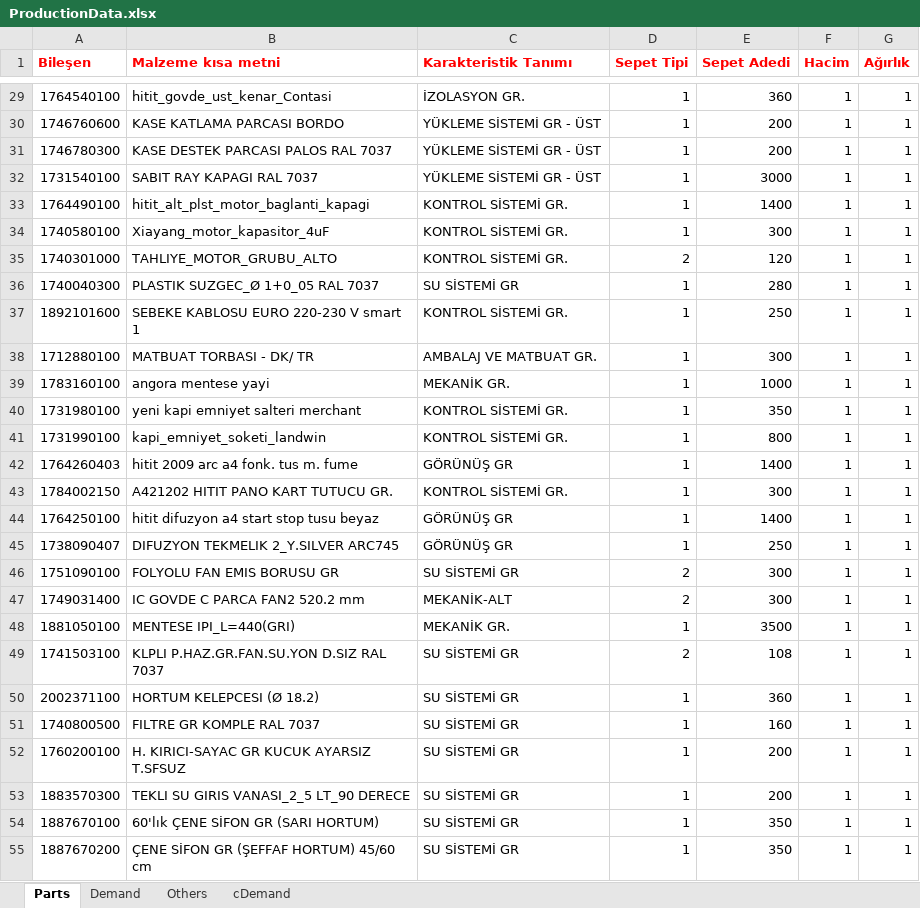
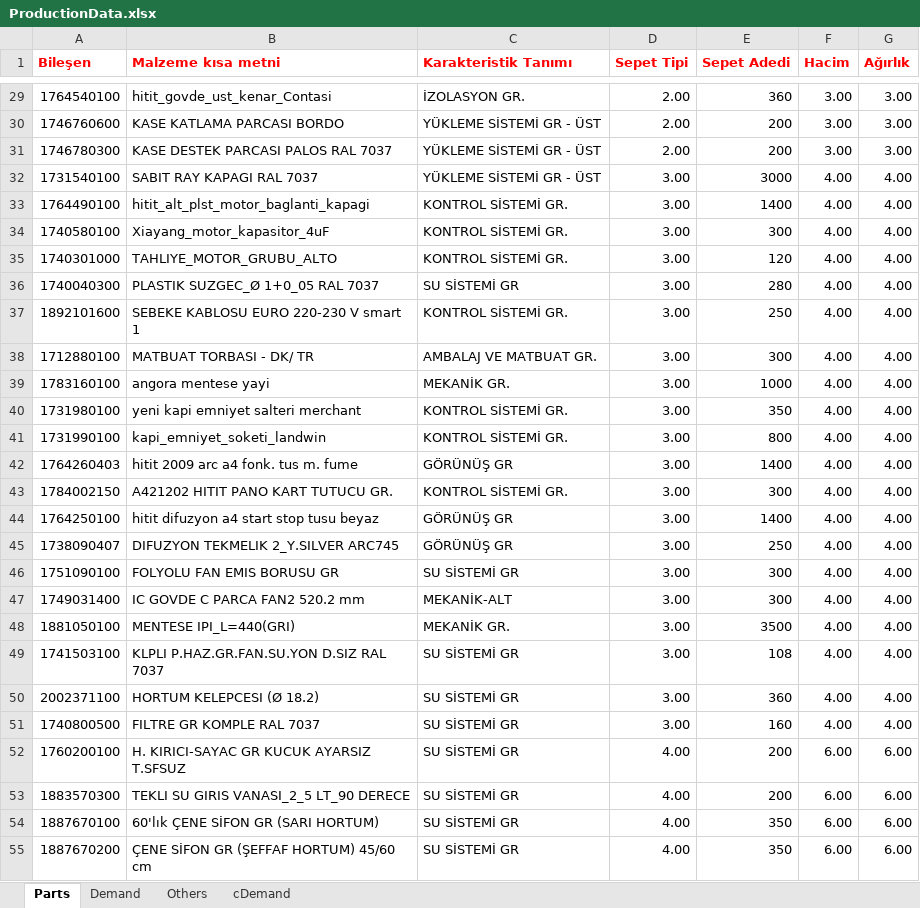
Before and after one commit to yasarkumru/ramazanTez, an Excel workbook: ramazanTez/ProductionData.xlsx, sheet Parts, drawn as a sheet; only a part is shown, gaps mark what is left out; values as stored, in another font and other column widths than the file's, no borders; the diff covers the shown part only; the diff names each change by its address in the sheet, - before the commit and + after, or states it on an @@ line.

```diff
--- a/ramazanTez/ProductionData.xlsx (sheet Parts)
+++ b/ramazanTez/ProductionData.xlsx (sheet Parts)
-D29:D31 (Sepet Tipi): 1
+D29:D31 (Sepet Tipi): 2.00
-F29:F31 (Hacim): 1
+F29:F31 (Hacim): 3.00
-G29:G31 (Ağırlık): 1
+G29:G31 (Ağırlık): 3.00
-D32:D34 (Sepet Tipi): 1
+D32:D34 (Sepet Tipi): 3.00
-F32:F51 (Hacim): 1
+F32:F51 (Hacim): 4.00
-G32:G51 (Ağırlık): 1
+G32:G51 (Ağırlık): 4.00
-D35 (Sepet Tipi): 2
+D35 (Sepet Tipi): 3.00
-D36:D45 (Sepet Tipi): 1
+D36:D45 (Sepet Tipi): 3.00
-D46:D47 (Sepet Tipi): 2
+D46:D47 (Sepet Tipi): 3.00
-D48 (Sepet Tipi): 1
+D48 (Sepet Tipi): 3.00
-D49 (Sepet Tipi): 2
+D49 (Sepet Tipi): 3.00
-D50:D51 (Sepet Tipi): 1
+D50:D51 (Sepet Tipi): 3.00
-D52:D55 (Sepet Tipi): 1
+D52:D55 (Sepet Tipi): 4.00
-F52:F55 (Hacim): 1
+F52:F55 (Hacim): 6.00
-G52:G55 (Ağırlık): 1
+G52:G55 (Ağırlık): 6.00
```
Also changed, not shown: 48 removed rows and 99 edited cells elsewhere in this sheet, sheet Demand, ramazanTez/ProductionData0.xlsx, 5 other files.
